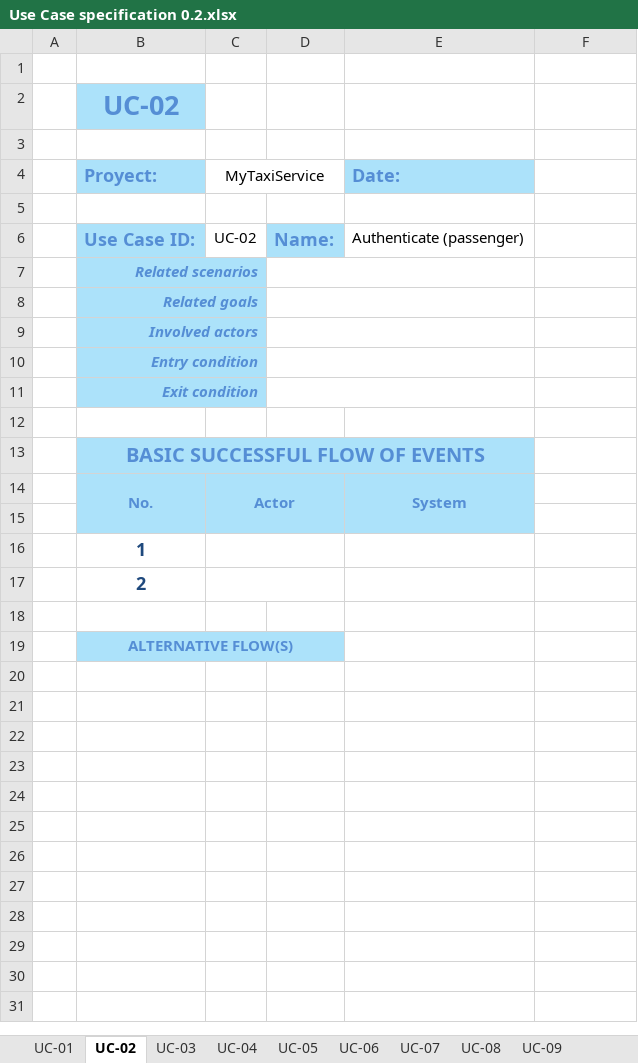
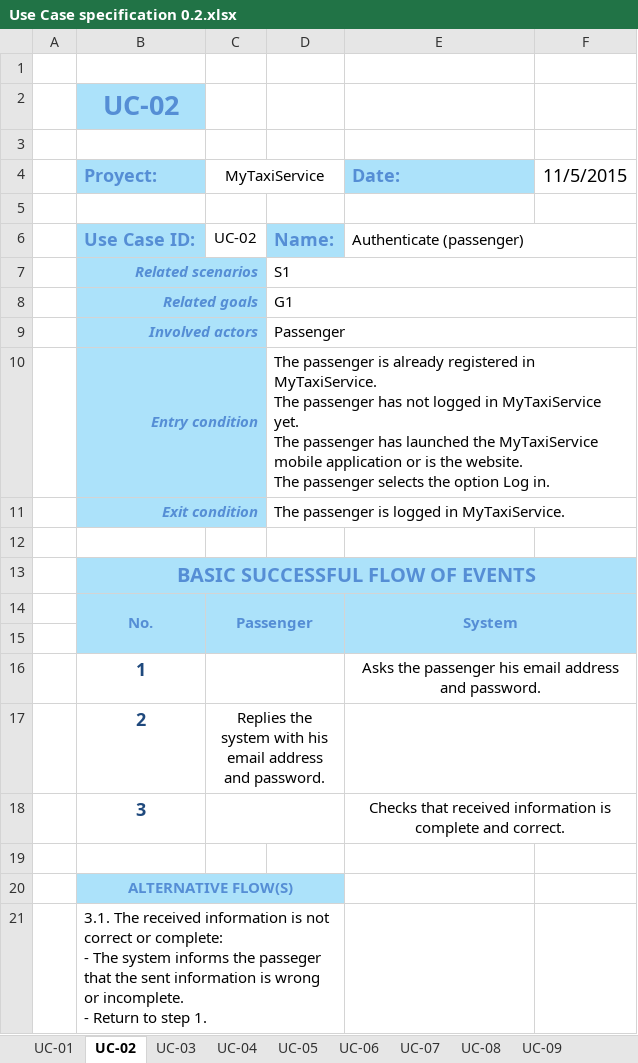
Before and after one commit to dvaccam/SE2-PoliMi-MyTaxi, an Excel workbook: RASD/Use Case specification 0.2.xlsx, sheet UC-02, drawn as a sheet; values as stored, in another font and other column widths than the file's, no borders; removed rows and columns are numbered as before the commit, all else as after; ↵ is a line break in a cell; the diff names each change by its address in the sheet, - before the commit and + after, or states it on an @@ line.

```diff
--- a/RASD/Use Case specification 0.2.xlsx (sheet UC-02)
+++ b/RASD/Use Case specification 0.2.xlsx (sheet UC-02)
-F4: (empty)
+F4: 11/5/2015
+E6:F6 merged
-D7: (empty)
+D7: S1
-D7:E7 merged
+D7:F7 merged
-D8: (empty)
+D8: G1
-D8:E8 merged
+D8:F8 merged
-D9: (empty)
+D9: Passenger
-D9:E9 merged
+D9:F9 merged
-D10: (empty)
+D10: The passenger is already registered in MyTaxiService. ↵ The passenger has not logged in MyTaxiService yet. ↵ The passenger has launched the MyTaxiService mobile application or is the website. ↵ The passenger selects the option Log in.
-D10:E10 merged
+D10:F10 merged
-D11: (empty)
+D11: The passenger is logged in MyTaxiService.
-D11:E11 merged
+D11:F11 merged
-B13:E13 merged
+B13:F13 merged
-F13:F15 fill: none
+F13:F15 fill: #ACE2FA
-C14 (MyTaxiService): Actor
+C14 (MyTaxiService): Passenger
-E14:E15 merged
+E14:F15 merged
-E16 (Date:): (empty)
+E16 (Date:): Asks the passenger his email address and password.
+E16:F16 merged
-C17 (MyTaxiService): (empty)
+C17 (MyTaxiService): Replies the system with his email address and password.
+E17:F17 merged
+row 18:  | 3 |  |  | Checks that received information is complete and correct.
+row 21:  | 3.1. The received information is not correct or complete: ↵ - The system informs the passeger that the sent information is wrong or incomplete. ↵ - Return to step 1.
```
Also changed, not shown: sheet UC-03, sheet UC-06, sheet UC-01, sheet UC-07, sheet UC-09, sheet UC-08, 1 more sheet, 50 other files.
